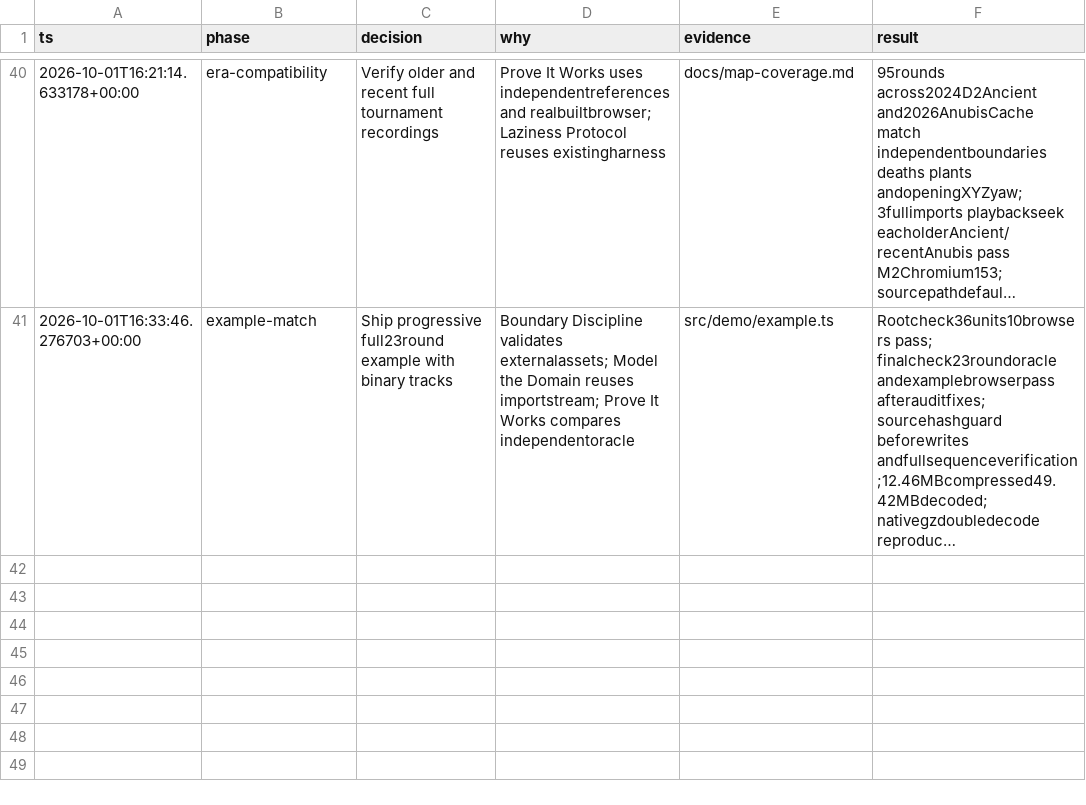
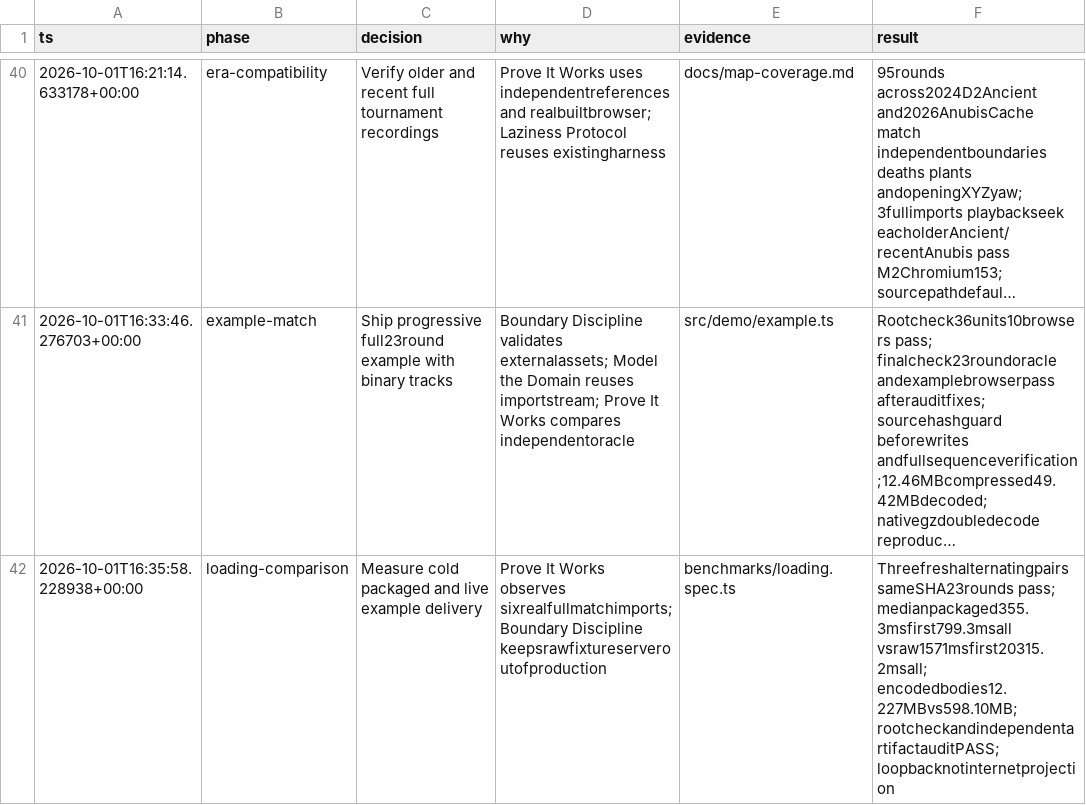
Before and after one commit to joshfootman/roundtable, a TSV file: docs/implementation-log.tsv, drawn as a sheet; only a part is shown, gaps mark what is left out; long unchanged cells end in …; the diff names each change by its address in the sheet, - before the commit and + after, or states it on an @@ line.

Commit message:
Benchmark example loading paths

```diff
--- a/docs/implementation-log.tsv
+++ b/docs/implementation-log.tsv
+row 42: 2026-10-01T16:35:58.228938+00:00 | loading-comparison | Measure cold packaged and live example delivery | Prove It Works observes sixrealfullmatchimports; Boundary Discipline keepsrawfixtureserveroutofproduction | benchmarks/loading.spec.ts | Threefreshalternatingpairs sameSHA23rounds pass; medianpackaged355.3msfirst799.3msall vsraw1571msfirst20315.2msall; encodedbodies12.227MBvs598.10MB; rootcheckandindependentartifactauditPASS; loopbacknotinternetprojection
```
Also changed, not shown: 7 other files.
